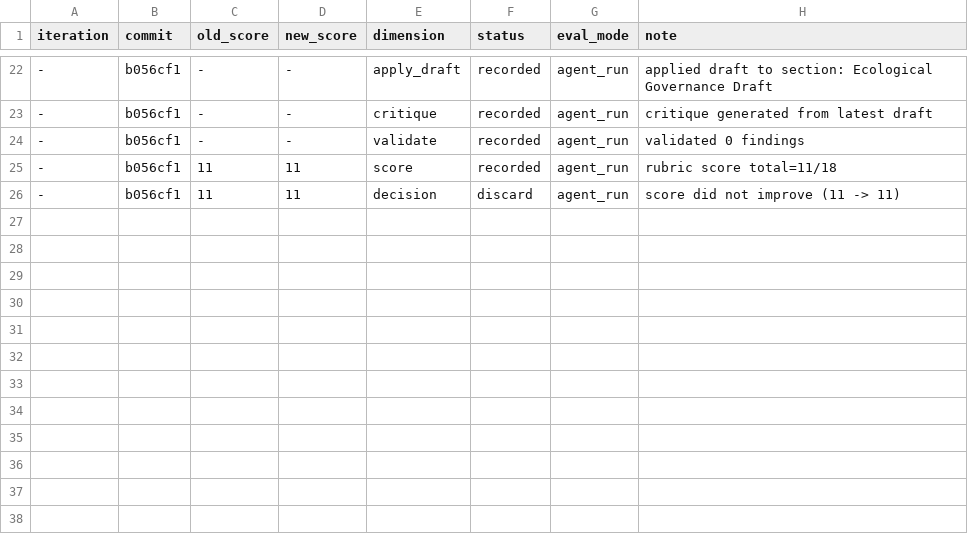
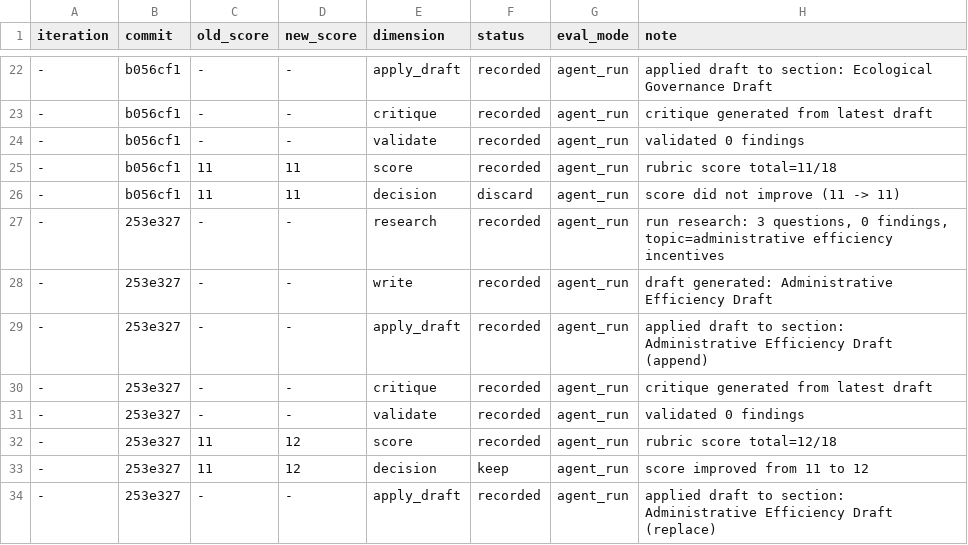
Before and after one commit to wwhonestd/autowrite-academic, a TSV file: papers/governance-safety-security/results.tsv, drawn as a sheet; only a part is shown, gaps mark what is left out; the diff names each change by its address in the sheet, - before the commit and + after, or states it on an @@ line.

```diff
--- a/papers/governance-safety-security/results.tsv
+++ b/papers/governance-safety-security/results.tsv
+row 27: - | 253e327 | - | - | research | recorded | agent_run | run research: 3 questions, 0 findings, topic=administrative efficiency incentives
+row 28: - | 253e327 | - | - | write | recorded | agent_run | draft generated: Administrative Efficiency Draft
+row 29: - | 253e327 | - | - | apply_draft | recorded | agent_run | applied draft to section: Administrative Efficiency Draft (append)
+row 30: - | 253e327 | - | - | critique | recorded | agent_run | critique generated from latest draft
+row 31: - | 253e327 | - | - | validate | recorded | agent_run | validated 0 findings
+row 32: - | 253e327 | 11 | 12 | score | recorded | agent_run | rubric score total=12/18
+row 33: - | 253e327 | 11 | 12 | decision | keep | agent_run | score improved from 11 to 12
+row 34: - | 253e327 | - | - | apply_draft | recorded | agent_run | applied draft to section: Administrative Efficiency Draft (replace)
```
Also changed, not shown: 15 other files.
